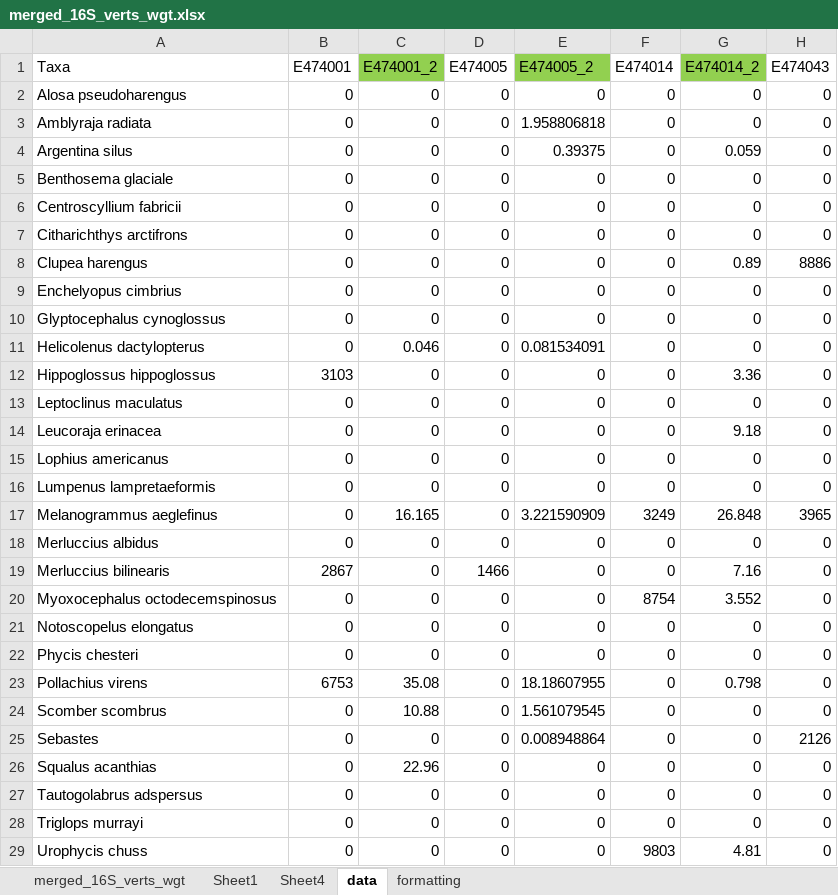
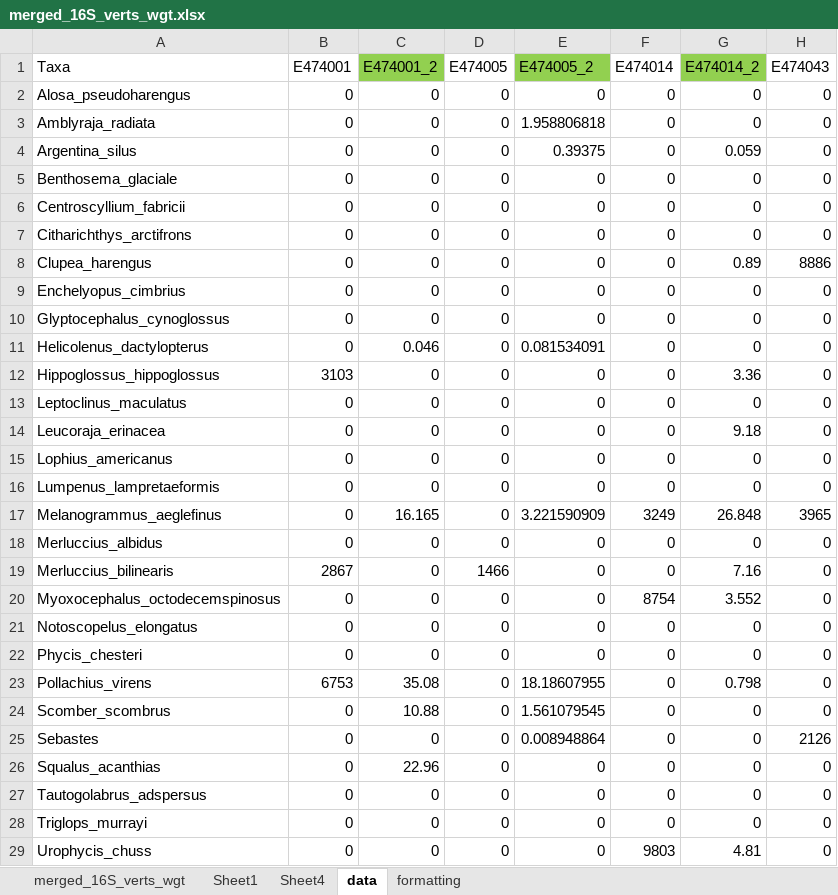
Before and after one commit to rystanley/offshore_edna, an Excel workbook: data/comparison/merged_16S_verts_wgt.xlsx, sheet data, drawn as a sheet; only a part is shown; values as stored, in another font and other column widths than the file's, no borders; the diff covers the shown part only; the diff names each change by its address in the sheet, - before the commit and + after, or states it on an @@ line.

Commit message:
codes for abundance comparison

```diff
--- a/data/comparison/merged_16S_verts_wgt.xlsx (sheet data)
+++ b/data/comparison/merged_16S_verts_wgt.xlsx (sheet data)
-A2: Alosa pseudoharengus
+A2: Alosa_pseudoharengus
-A3: Amblyraja radiata
+A3: Amblyraja_radiata
-A4: Argentina silus
+A4: Argentina_silus
-A5: Benthosema glaciale
+A5: Benthosema_glaciale
-A6: Centroscyllium fabricii
+A6: Centroscyllium_fabricii
-A7: Citharichthys arctifrons
+A7: Citharichthys_arctifrons
-A8: Clupea harengus
+A8: Clupea_harengus
-A9: Enchelyopus cimbrius
+A9: Enchelyopus_cimbrius
-A10: Glyptocephalus cynoglossus
+A10: Glyptocephalus_cynoglossus
-A11: Helicolenus dactylopterus
+A11: Helicolenus_dactylopterus
-A12: Hippoglossus hippoglossus
+A12: Hippoglossus_hippoglossus
-A13: Leptoclinus maculatus
+A13: Leptoclinus_maculatus
-A14: Leucoraja erinacea
+A14: Leucoraja_erinacea
-A15: Lophius americanus
+A15: Lophius_americanus
-A16: Lumpenus lampretaeformis
+A16: Lumpenus_lampretaeformis
-A17: Melanogrammus aeglefinus
+A17: Melanogrammus_aeglefinus
-A18: Merluccius albidus
+A18: Merluccius_albidus
-A19: Merluccius bilinearis
+A19: Merluccius_bilinearis
-A20: Myoxocephalus octodecemspinosus
+A20: Myoxocephalus_octodecemspinosus
-A21: Notoscopelus elongatus
+A21: Notoscopelus_elongatus
-A22: Phycis chesteri
+A22: Phycis_chesteri
-A23: Pollachius virens
+A23: Pollachius_virens
-A24: Scomber scombrus
+A24: Scomber_scombrus
-A26: Squalus acanthias
+A26: Squalus_acanthias
-A27: Tautogolabrus adspersus
+A27: Tautogolabrus_adspersus
-A28: Triglops murrayi
+A28: Triglops_murrayi
-A29: Urophycis chuss
+A29: Urophycis_chuss
```
Also changed, not shown: 2 edited cells elsewhere in this sheet, 26 other files.
